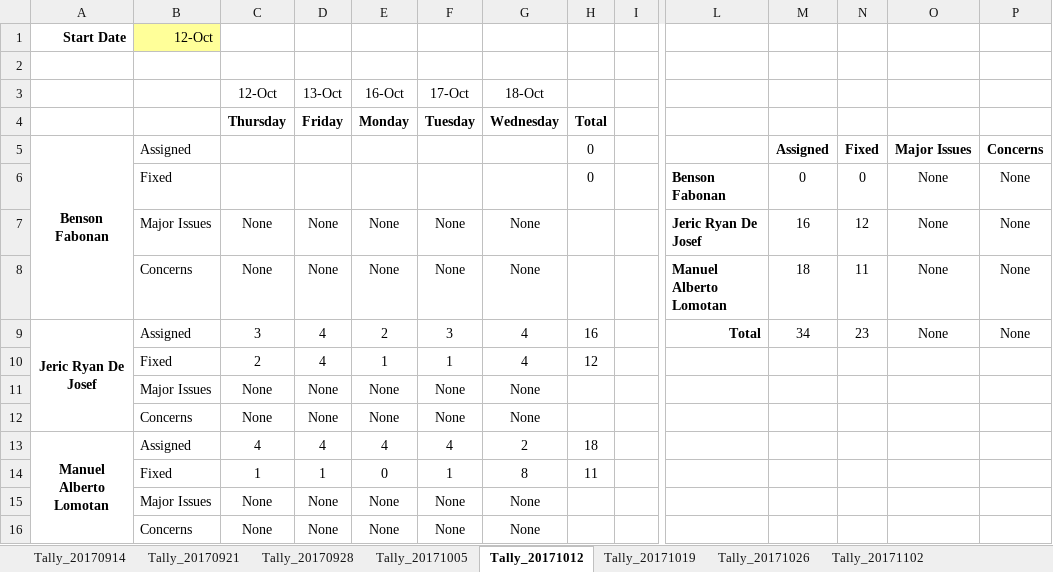
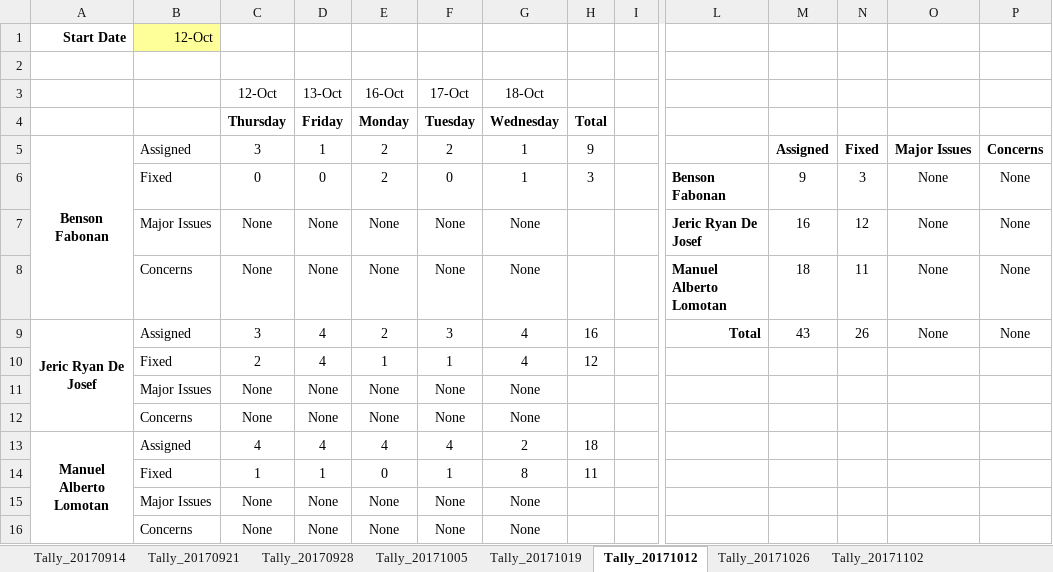
Before and after one commit to bfabonan/SSIS-Shared, an Excel workbook: Ticket_Tally_Sheet.xlsx, sheet Tally_20171012, drawn as a sheet; only a part is shown, gaps mark what is left out; values as stored, in another font and other column widths than the file's, no borders; removed rows and columns are numbered as before the commit, all else as after; rows hold the shown columns only; the diff names each change by its address in the sheet, - before the commit and + after, or states it on an @@ line.

Commit message:
Added/updated entry

```diff
--- a/Ticket_Tally_Sheet.xlsx (sheet Tally_20171012)
+++ b/Ticket_Tally_Sheet.xlsx (sheet Tally_20171012)
@@ sheet tab order changed: Tally_20170914 | Tally_20170921 | Tally_20170928 | Tally_20171005 | Tally_20171019 | Tally_20171012 | Tally_20171026 | Tally_20171102 @@
-C5: (empty)
+C5: 3
-D5: (empty)
+D5: 1
-E5: (empty)
+E5: 2
-F5: (empty)
+F5: 2
-G5: (empty)
+G5: 1
-H5: 0
+H5: 9
-row 6:  | Fixed |  |  |  |  |  | 0 |  | Benson Fabonan | 0 | 0 | None | None
+row 6:  | Fixed | 0 | 0 | 2 | 0 | 1 | 3 |  | Benson Fabonan | 9 | 3 | None | None
-M9: 34
+M9: 43
-N9: 23
+N9: 26
```
Also changed, not shown: DailyTicketReport.xlsx.
